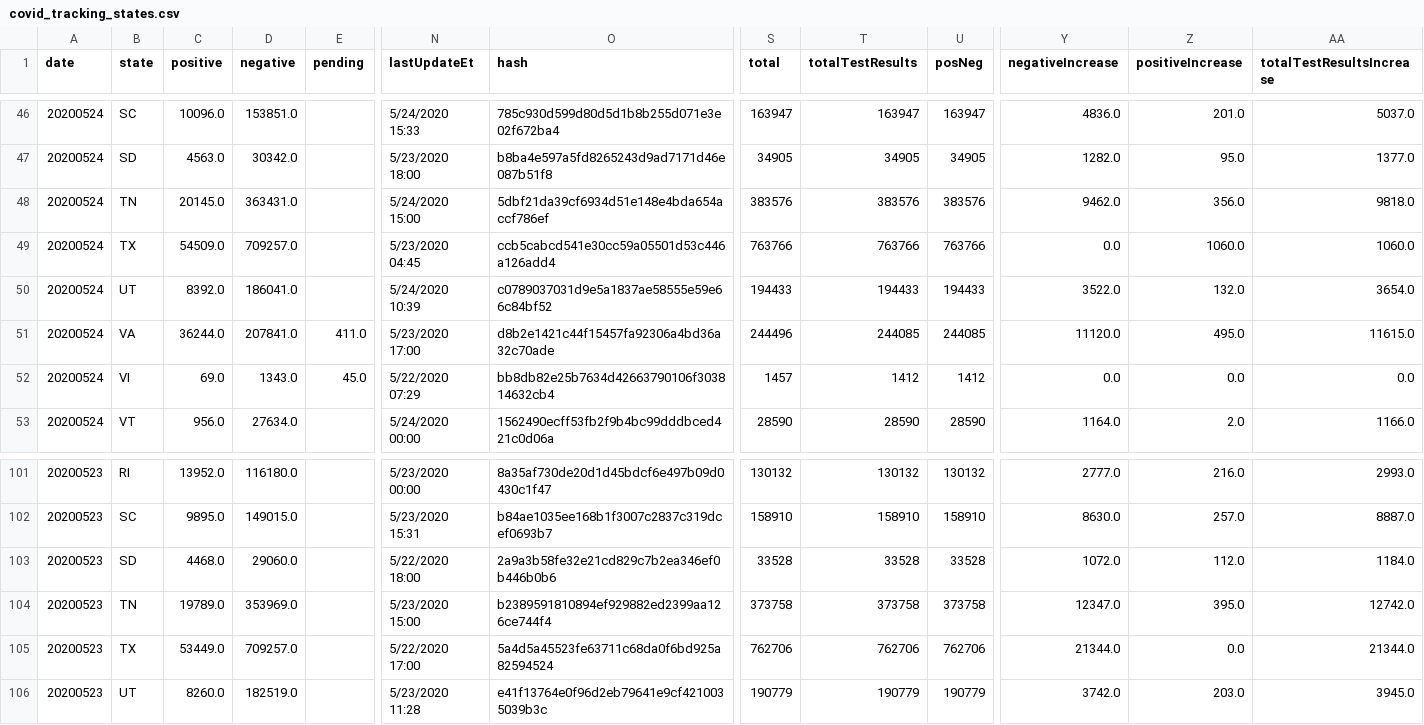
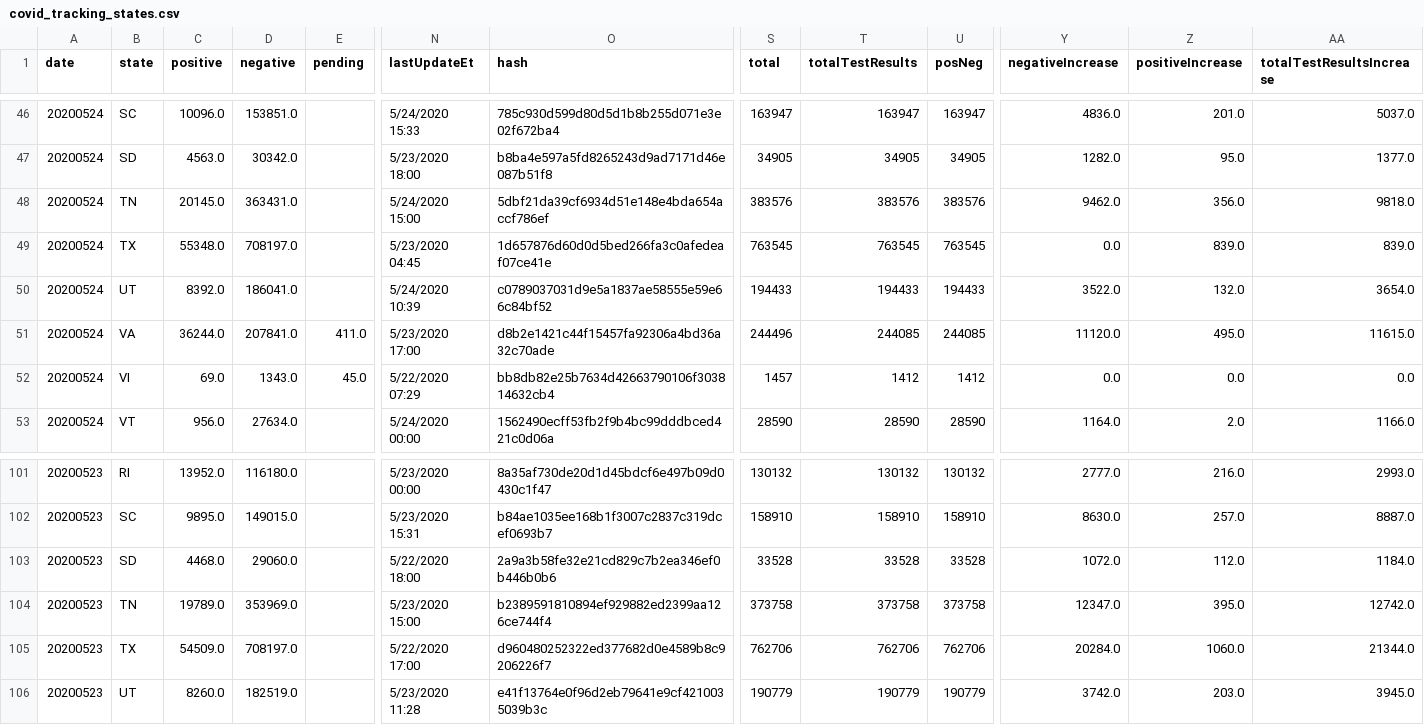
Before and after one commit to bschram/covid-data-public, a CSV file: data/covid-tracking/covid_tracking_states.csv, drawn as a sheet; only a part is shown, gaps mark what is left out; the diff names each change by its address in the sheet, - before the commit and + after, or states it on an @@ line.

```diff
--- a/data/covid-tracking/covid_tracking_states.csv
+++ b/data/covid-tracking/covid_tracking_states.csv
-C49 (positive): 54509.0
+C49 (positive): 55348.0
-D49 (negative): 709257.0
+D49 (negative): 708197.0
-O49 (hash): ccb5cabcd541e30cc59a05501d53c446a126add4
+O49 (hash): 1d657876d60d0d5bed266fa3c0afedeaf07ce41e
-S49 (total): 763766
+S49 (total): 763545
-T49 (totalTestResults): 763766
+T49 (totalTestResults): 763545
-U49 (posNeg): 763766
+U49 (posNeg): 763545
-Z49 (positiveIncrease): 1060.0
+Z49 (positiveIncrease): 839.0
-AA49 (totalTestResultsIncrease): 1060.0
+AA49 (totalTestResultsIncrease): 839.0
-C105 (positive): 53449.0
+C105 (positive): 54509.0
-D105 (negative): 709257.0
+D105 (negative): 708197.0
-O105 (hash): 5a4d5a45523fe63711c68da0f6bd925a82594524
+O105 (hash): d960480252322ed377682d0e4589b8c9206226f7
-Y105 (negativeIncrease): 21344.0
+Y105 (negativeIncrease): 20284.0
-Z105 (positiveIncrease): 0.0
+Z105 (positiveIncrease): 1060.0
```
Also changed, not shown: 7 other files.
